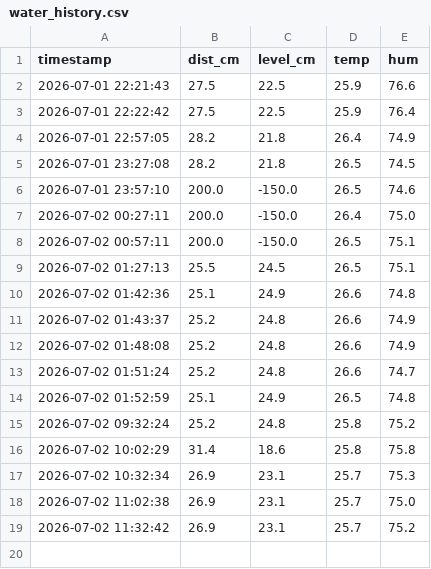
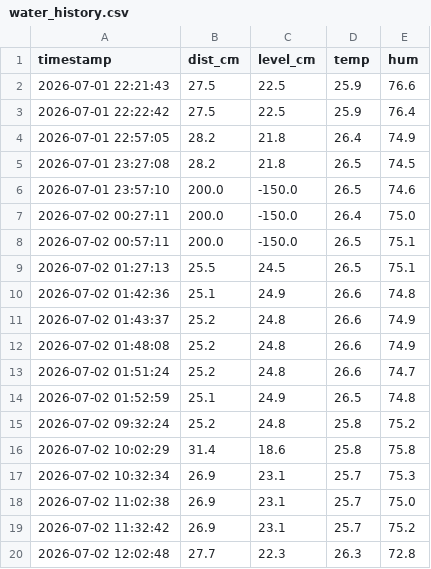
Before and after one commit to joyfullkokura/tanbo_app, a CSV file: water_history.csv, drawn as a sheet; the diff names each change by its address in the sheet, - before the commit and + after, or states it on an @@ line.

Commit message:
Auto-update: 2026-07-02 12:02:48

```diff
--- a/water_history.csv
+++ b/water_history.csv
+row 20: 2026-07-02 12:02:48 | 27.7 | 22.3 | 26.3 | 72.8
```
